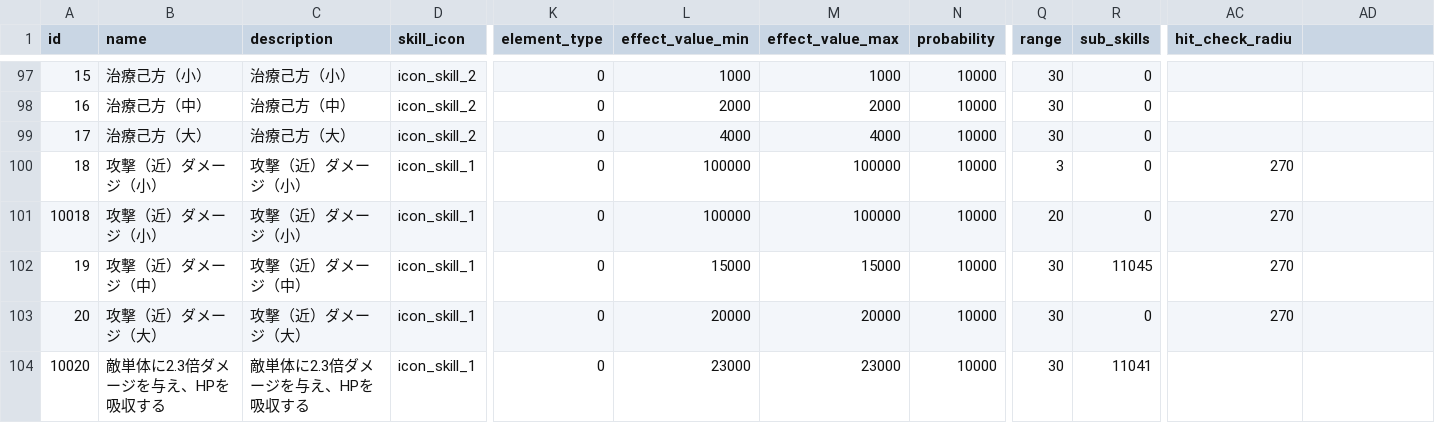
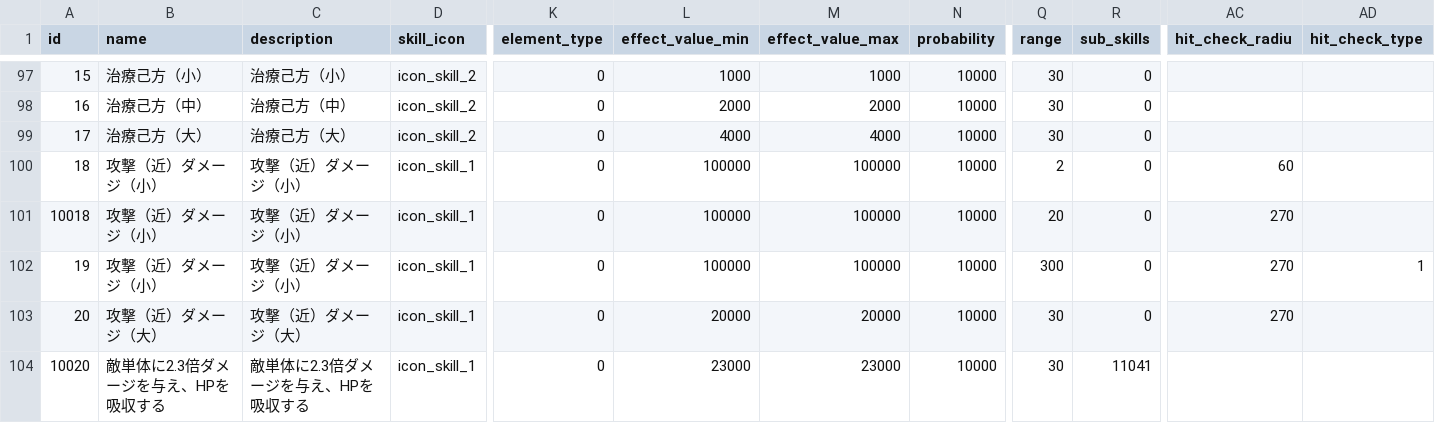
Before and after one commit to yingyugang/mmorpg_client, a CSV file: Assets/Resources/CSV/m_skill.csv, drawn as a sheet; only a part is shown, gaps mark what is left out; the diff names each change by its address in the sheet, - before the commit and + after, or states it on an @@ line.

```diff
--- a/Assets/Resources/CSV/m_skill.csv
+++ b/Assets/Resources/CSV/m_skill.csv
-AD1: (empty)
+AD1: hit_check_type
-Q100 (range): 3
+Q100 (range): 2
-AC100 (hit_check_radiu): 270
+AC100 (hit_check_radiu): 60
-B102 (name): 攻撃（近）ダメージ（中）
+B102 (name): 攻撃（近）ダメージ（小）
-C102 (description): 攻撃（近）ダメージ（中）
+C102 (description): 攻撃（近）ダメージ（小）
-L102 (effect_value_min): 15000
+L102 (effect_value_min): 100000
-M102 (effect_value_max): 15000
+M102 (effect_value_max): 100000
-Q102 (range): 30
+Q102 (range): 300
-R102 (sub_skills): 11045
+R102 (sub_skills): 0
-AD102 (hit_check_type): (empty)
+AD102 (hit_check_type): 1
```
Also changed, not shown: Assets/Resources/CSV/m_unit.csv, Assets/Resources/CSV/m_unit_skill.csv, 8 other files.
